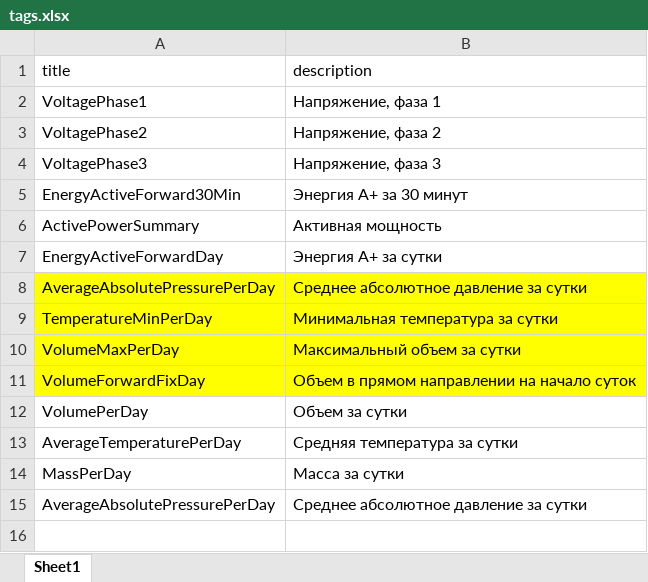
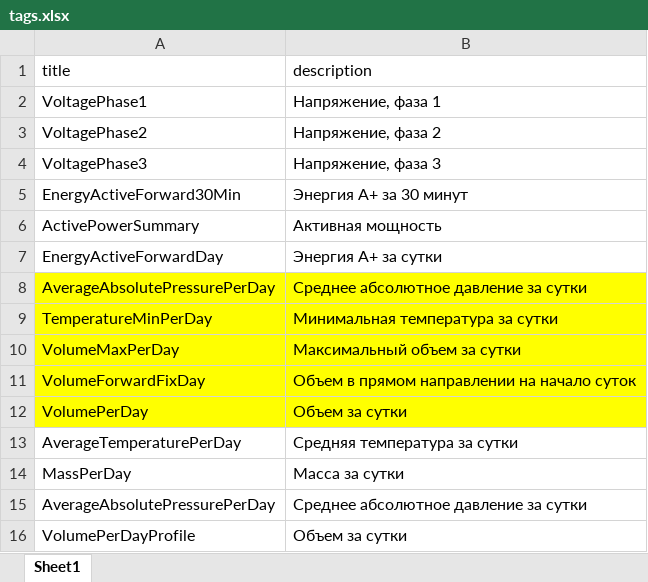
Before and after one commit to parkhomenko-alexander/pyramid-sync-data, an Excel workbook: app/celery/tasks/tag/files/tags.xlsx, sheet Sheet1, drawn as a sheet; values as stored, in another font and other column widths than the file's, no borders; the diff names each change by its address in the sheet, - before the commit and + after, or states it on an @@ line.

Commit message:
Change tags titles

```diff
--- a/app/celery/tasks/tag/files/tags.xlsx (sheet Sheet1)
+++ b/app/celery/tasks/tag/files/tags.xlsx (sheet Sheet1)
-A12:B12 fill: none
+A12:B12 fill: #FFFF00
+row 16: VolumePerDayProfile | Объем за сутки
```
Also changed, not shown: 2 other files.
